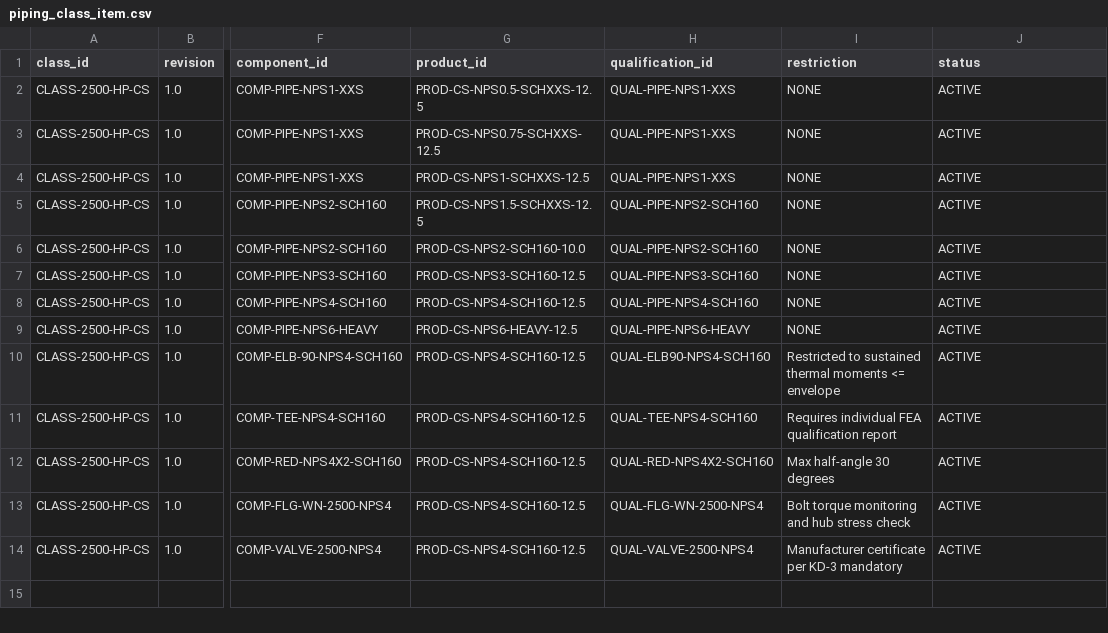
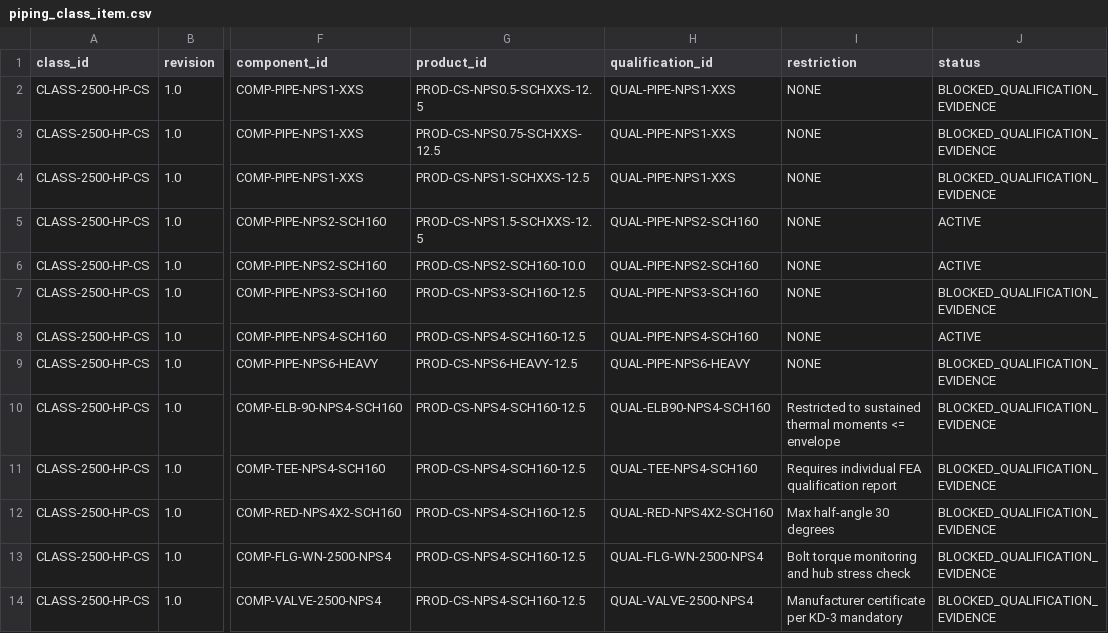
Before and after one commit to reallakshman19/AA3, a CSV file: docs/High Pr/piping_class_item.csv, drawn as a sheet; only a part is shown, gaps mark what is left out; the diff names each change by its address in the sheet, - before the commit and + after, or states it on an @@ line.

Commit message:
fix(hp): quarantine class items with incomplete qualifications

```diff
--- a/docs/High Pr/piping_class_item.csv
+++ b/docs/High Pr/piping_class_item.csv
-J2:J4 (status): ACTIVE
+J2:J4 (status): BLOCKED_QUALIFICATION_EVIDENCE
-J7 (status): ACTIVE
+J7 (status): BLOCKED_QUALIFICATION_EVIDENCE
-J9:J14 (status): ACTIVE
+J9:J14 (status): BLOCKED_QUALIFICATION_EVIDENCE
```
